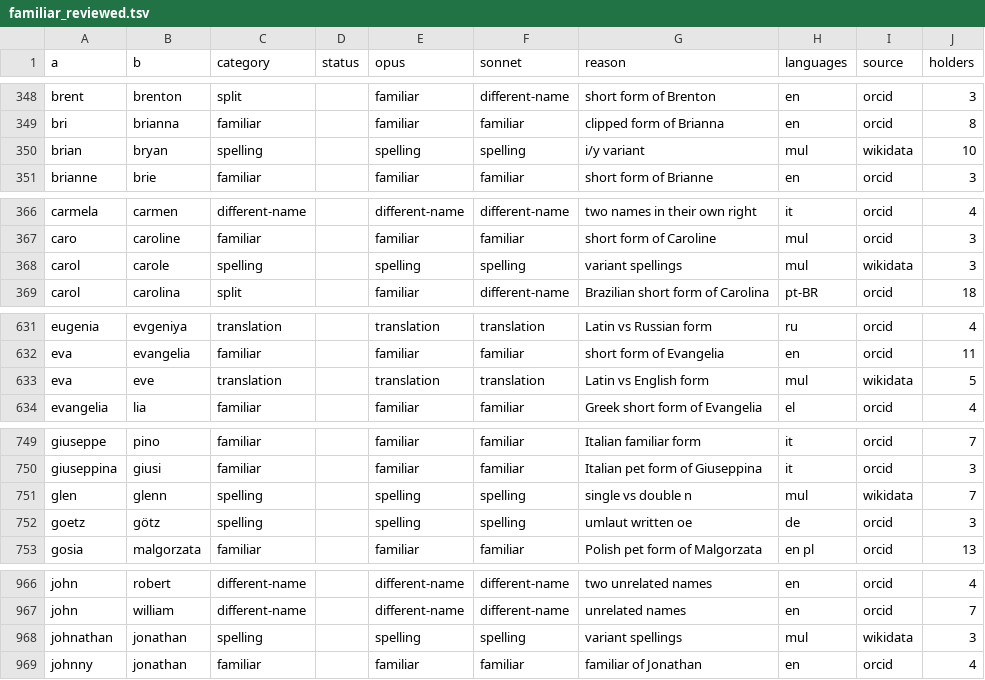
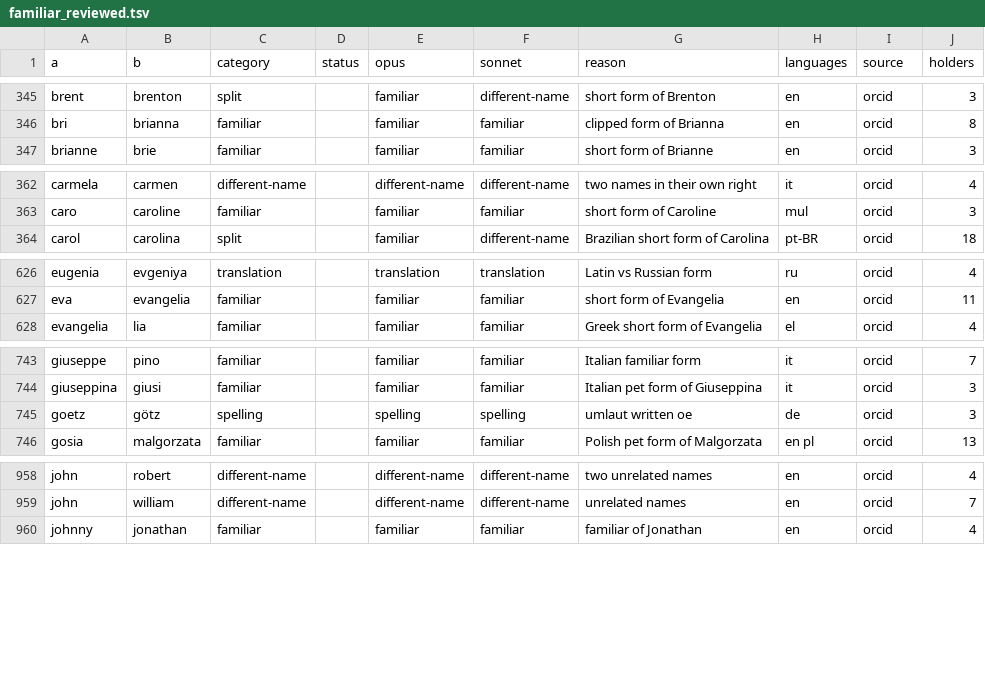
Before and after one commit to derek73/python-nameparser, a TSV file: tools/vocab/familiar_reviewed.tsv, drawn as a sheet; only a part is shown, gaps mark what is left out; the diff covers the shown part only; the diff names each change by its address in the sheet, - before the commit and + after, or states it on an @@ line.

```diff
--- a/tools/vocab/familiar_reviewed.tsv
+++ b/tools/vocab/familiar_reviewed.tsv
-row 350: brian | bryan | spelling |  | spelling | spelling | i/y variant | mul | wikidata | 10
-row 368: carol | carole | spelling |  | spelling | spelling | variant spellings | mul | wikidata | 3
-row 633: eva | eve | translation |  | translation | translation | Latin vs English form | mul | wikidata | 5
-row 751: glen | glenn | spelling |  | spelling | spelling | single vs double n | mul | wikidata | 7
-row 968: johnathan | jonathan | spelling |  | spelling | spelling | variant spellings | mul | wikidata | 3
```
Also changed, not shown: 11 removed rows elsewhere in this file, 17 other files.
